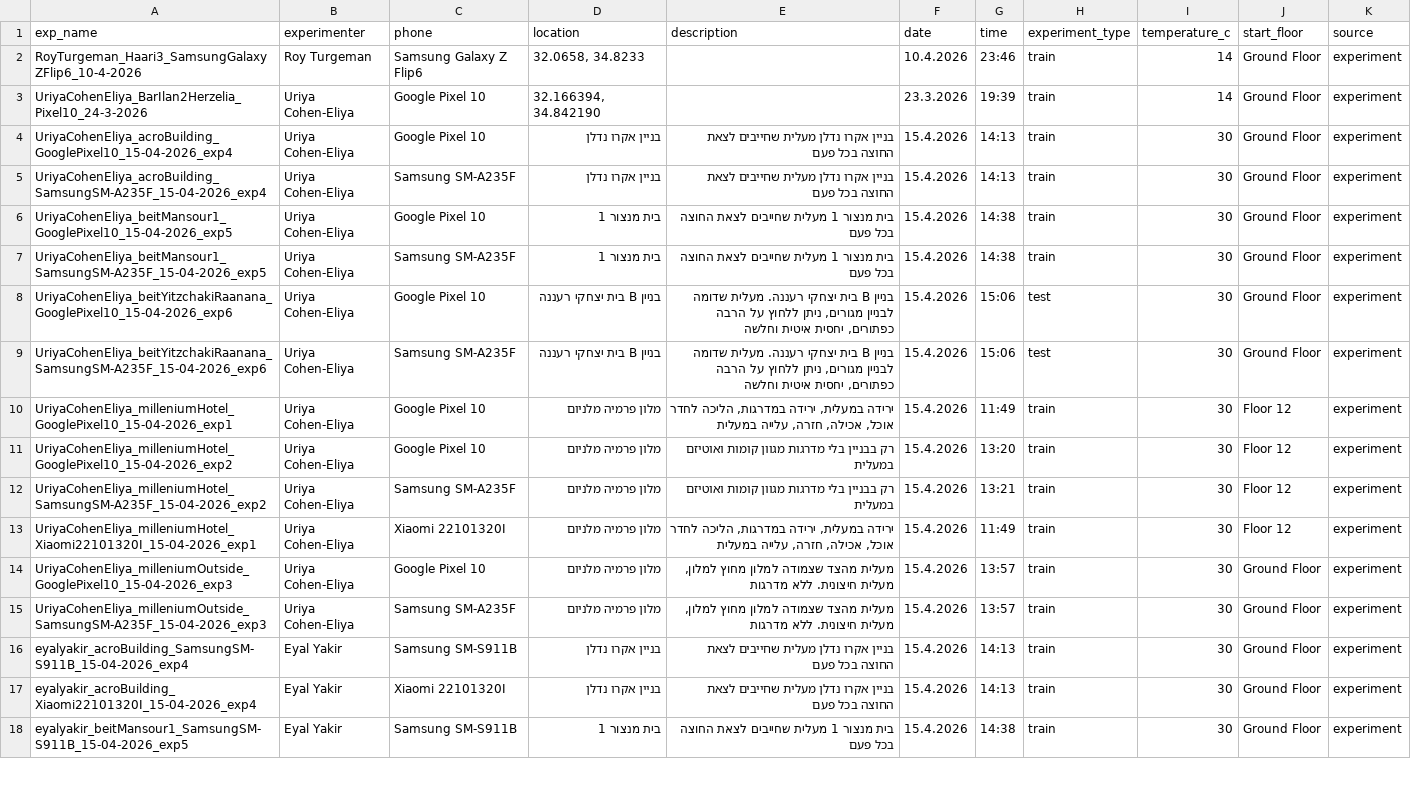
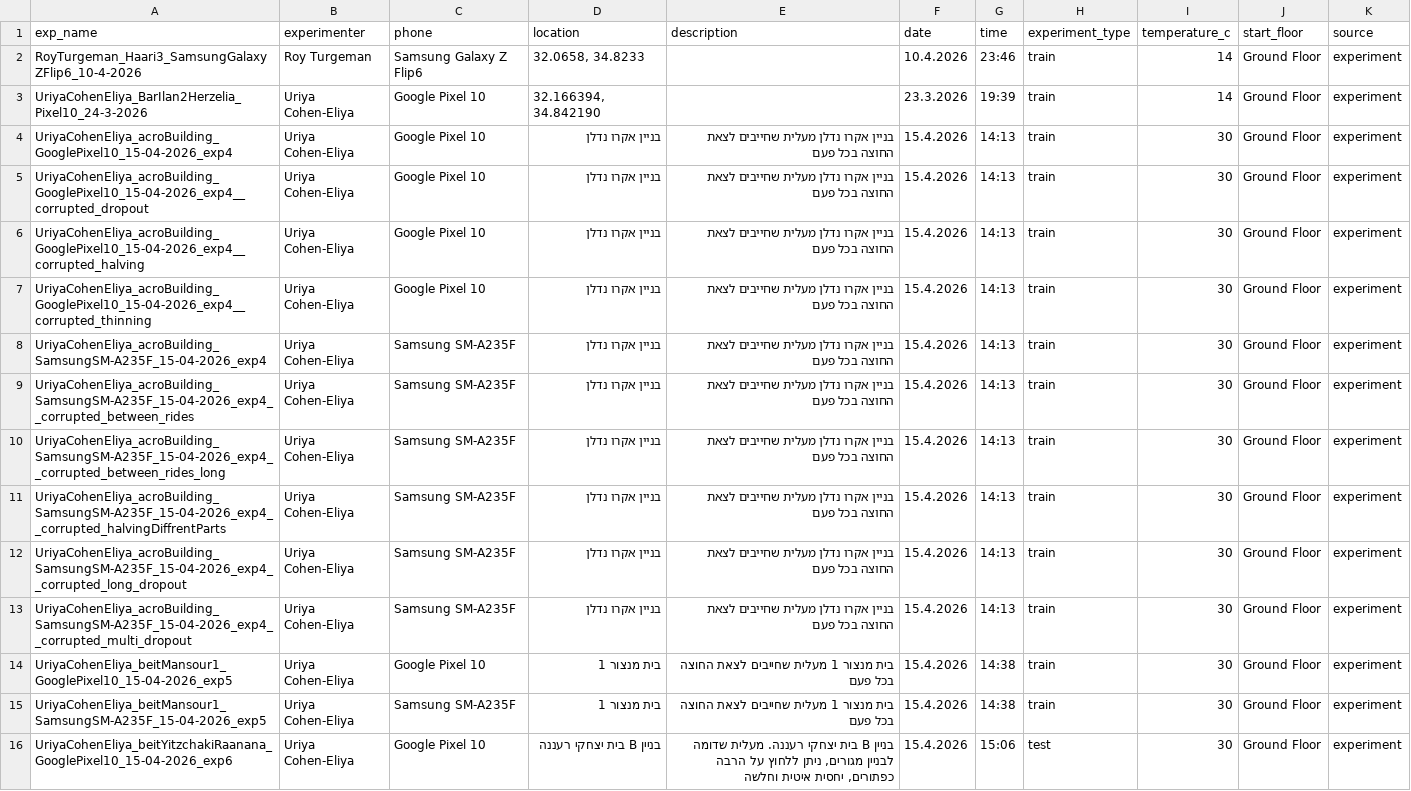
Before and after one commit to uriyaca23/ElevatorVerticalDist, a CSV file: src/data/structuredData/metadata.csv, drawn as a sheet; only a part is shown; the shorter side is filled out with more unchanged rows.

```diff
--- a/src/data/structuredData/metadata.csv
+++ b/src/data/structuredData/metadata.csv
@@ -4,3 +4,11 @@ UriyaCohenEliya_BarIlan2Herzelia_Pixel10_24-3-2026,Uriya Cohen-Eliya,Google Pixe
 UriyaCohenEliya_acroBuilding_GooglePixel10_15-04-2026_exp4,Uriya Cohen-Eliya,Google Pixel 10,בניין אקרו נדלן,בניין אקרו נדלן מעלית שחייבים לצאת החוצה בכל פעם,15.4.2026,14:13,train,30,Ground Floor,experiment
+UriyaCohenEliya_acroBuilding_GooglePixel10_15-04-2026_exp4__corrupted_dropout,Uriya Cohen-Eliya,Google Pixel 10,בניין אקרו נדלן,בניין אקרו נדלן מעלית שחייבים לצאת החוצה בכל פעם,15.4.2026,14:13,train,30,Ground Floor,experiment
+UriyaCohenEliya_acroBuilding_GooglePixel10_15-04-2026_exp4__corrupted_halving,Uriya Cohen-Eliya,Google Pixel 10,בניין אקרו נדלן,בניין אקרו נדלן מעלית שחייבים לצאת החוצה בכל פעם,15.4.2026,14:13,train,30,Ground Floor,experiment
+UriyaCohenEliya_acroBuilding_GooglePixel10_15-04-2026_exp4__corrupted_thinning,Uriya Cohen-Eliya,Google Pixel 10,בניין אקרו נדלן,בניין אקרו נדלן מעלית שחייבים לצאת החוצה בכל פעם,15.4.2026,14:13,train,30,Ground Floor,experiment
 UriyaCohenEliya_acroBuilding_SamsungSM-A235F_15-04-2026_exp4,Uriya Cohen-Eliya,Samsung SM-A235F,בניין אקרו נדלן,בניין אקרו נדלן מעלית שחייבים לצאת החוצה בכל פעם,15.4.2026,14:13,train,30,Ground Floor,experiment
+UriyaCohenEliya_acroBuilding_SamsungSM-A235F_15-04-2026_exp4__corrupted_between_rides,Uriya Cohen-Eliya,Samsung SM-A235F,בניין אקרו נדלן,בניין אקרו נדלן מעלית שחייבים לצאת החוצה בכל פעם,15.4.2026,14:13,train,30,Ground Floor,experiment
+UriyaCohenEliya_acroBuilding_SamsungSM-A235F_15-04-2026_exp4__corrupted_between_rides_long,Uriya Cohen-Eliya,Samsung SM-A235F,בניין אקרו נדלן,בניין אקרו נדלן מעלית שחייבים לצאת החוצה בכל פעם,15.4.2026,14:13,train,30,Ground Floor,experiment
+UriyaCohenEliya_acroBuilding_SamsungSM-A235F_15-04-2026_exp4__corrupted_halvingDiffrentParts,Uriya Cohen-Eliya,Samsung SM-A235F,בניין אקרו נדלן,בניין אקרו נדלן מעלית שחייבים לצאת החוצה בכל פעם,15.4.2026,14:13,train,30,Ground Floor,experiment
+UriyaCohenEliya_acroBuilding_SamsungSM-A235F_15-04-2026_exp4__corrupted_long_dropout,Uriya Cohen-Eliya,Samsung SM-A235F,בניין אקרו נדלן,בניין אקרו נדלן מעלית שחייבים לצאת החוצה בכל פעם,15.4.2026,14:13,train,30,Ground Floor,experiment
+UriyaCohenEliya_acroBuilding_SamsungSM-A235F_15-04-2026_exp4__corrupted_multi_dropout,Uriya Cohen-Eliya,Samsung SM-A235F,בניין אקרו נדלן,בניין אקרו נדלן מעלית שחייבים לצאת החוצה בכל פעם,15.4.2026,14:13,train,30,Ground Floor,experiment
 UriyaCohenEliya_beitMansour1_GooglePixel10_15-04-2026_exp5,Uriya Cohen-Eliya,Google Pixel 10,בית מנצור 1,בית מנצור 1 מעלית שחייבים לצאת החוצה בכל פעם,15.4.2026,14:38,train,30,Ground Floor,experiment
```
Also changed, not shown: 10 other files.
